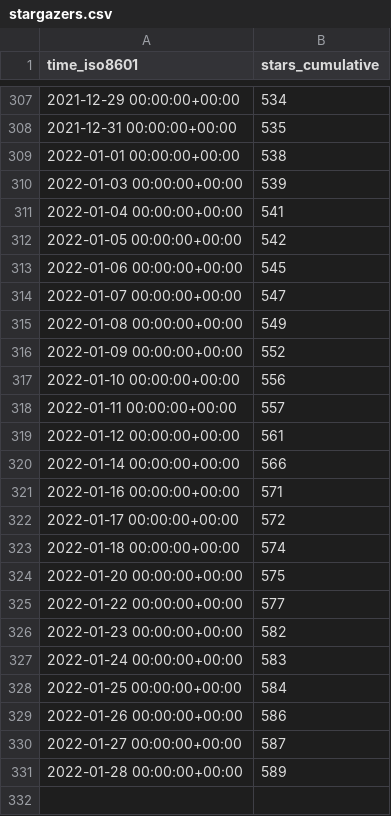
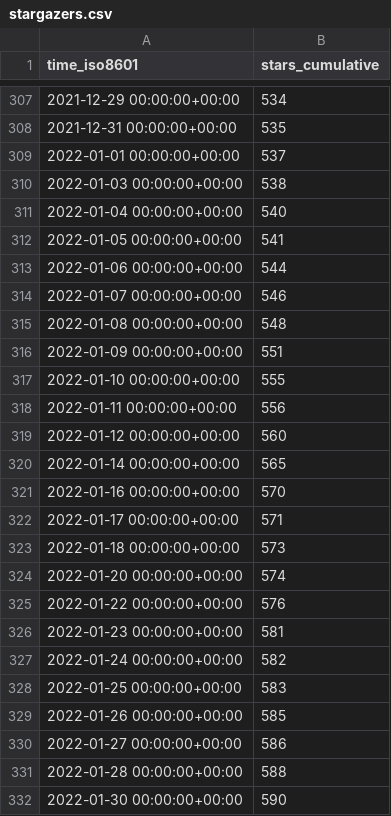
Before and after one commit to MahKC/tendermint, a CSV file: tendermint/starport/ghrs-data/stargazers.csv, drawn as a sheet; only a part is shown, gaps mark what is left out.

```diff
--- a/tendermint/starport/ghrs-data/stargazers.csv
+++ b/tendermint/starport/ghrs-data/stargazers.csv
@@ -308,24 +308,25 @@ time_iso8601,stars_cumulative
 2021-12-31 00:00:00+00:00,535
-2022-01-01 00:00:00+00:00,538
-2022-01-03 00:00:00+00:00,539
-2022-01-04 00:00:00+00:00,541
-2022-01-05 00:00:00+00:00,542
-2022-01-06 00:00:00+00:00,545
-2022-01-07 00:00:00+00:00,547
-2022-01-08 00:00:00+00:00,549
-2022-01-09 00:00:00+00:00,552
-2022-01-10 00:00:00+00:00,556
-2022-01-11 00:00:00+00:00,557
-2022-01-12 00:00:00+00:00,561
-2022-01-14 00:00:00+00:00,566
-2022-01-16 00:00:00+00:00,571
-2022-01-17 00:00:00+00:00,572
-2022-01-18 00:00:00+00:00,574
-2022-01-20 00:00:00+00:00,575
-2022-01-22 00:00:00+00:00,577
-2022-01-23 00:00:00+00:00,582
-2022-01-24 00:00:00+00:00,583
-2022-01-25 00:00:00+00:00,584
-2022-01-26 00:00:00+00:00,586
-2022-01-27 00:00:00+00:00,587
-2022-01-28 00:00:00+00:00,589
+2022-01-01 00:00:00+00:00,537
+2022-01-03 00:00:00+00:00,538
+2022-01-04 00:00:00+00:00,540
+2022-01-05 00:00:00+00:00,541
+2022-01-06 00:00:00+00:00,544
+2022-01-07 00:00:00+00:00,546
+2022-01-08 00:00:00+00:00,548
+2022-01-09 00:00:00+00:00,551
+2022-01-10 00:00:00+00:00,555
+2022-01-11 00:00:00+00:00,556
+2022-01-12 00:00:00+00:00,560
+2022-01-14 00:00:00+00:00,565
+2022-01-16 00:00:00+00:00,570
+2022-01-17 00:00:00+00:00,571
+2022-01-18 00:00:00+00:00,573
+2022-01-20 00:00:00+00:00,574
+2022-01-22 00:00:00+00:00,576
+2022-01-23 00:00:00+00:00,581
+2022-01-24 00:00:00+00:00,582
+2022-01-25 00:00:00+00:00,583
+2022-01-26 00:00:00+00:00,585
+2022-01-27 00:00:00+00:00,586
+2022-01-28 00:00:00+00:00,588
+2022-01-30 00:00:00+00:00,590
```
